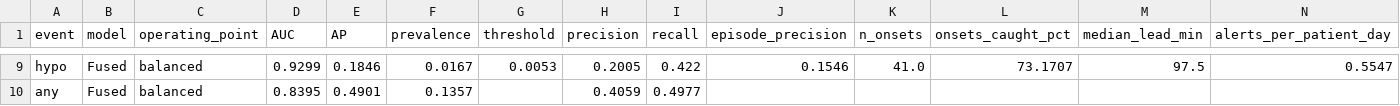
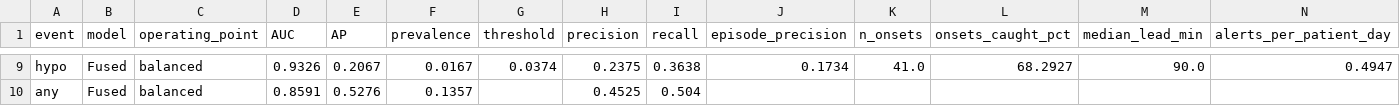
Before and after one commit to AnishaGupta-tech/ehr-wearable-fusion, a CSV file: data/sample/results/events.csv, drawn as a sheet; only a part is shown, gaps mark what is left out; the diff covers the shown part only; the diff names each change by its address in the sheet, - before the commit and + after, or states it on an @@ line.

```diff
--- a/data/sample/results/events.csv
+++ b/data/sample/results/events.csv
-D9 (AUC): 0.9299
+D9 (AUC): 0.9326
-E9 (AP): 0.1846
+E9 (AP): 0.2067
-G9 (threshold): 0.0053
+G9 (threshold): 0.0374
-H9 (precision): 0.2005
+H9 (precision): 0.2375
-I9 (recall): 0.422
+I9 (recall): 0.3638
-J9 (episode_precision): 0.1546
+J9 (episode_precision): 0.1734
-L9 (onsets_caught_pct): 73.1707
+L9 (onsets_caught_pct): 68.2927
-M9 (median_lead_min): 97.5
+M9 (median_lead_min): 90.0
-N9 (alerts_per_patient_day): 0.5547
+N9 (alerts_per_patient_day): 0.4947
-D10 (AUC): 0.8395
+D10 (AUC): 0.8591
-E10 (AP): 0.4901
+E10 (AP): 0.5276
-H10 (precision): 0.4059
+H10 (precision): 0.4525
-I10 (recall): 0.4977
+I10 (recall): 0.504
```
Also changed, not shown: 29 edited cells elsewhere in this file, data/sample/results/events_operating_points.csv, 17 other files.
